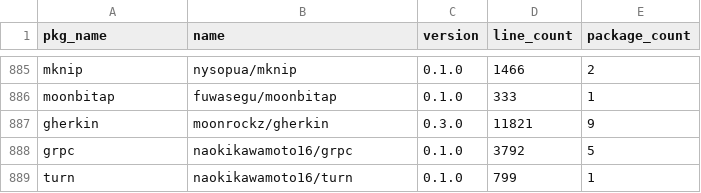
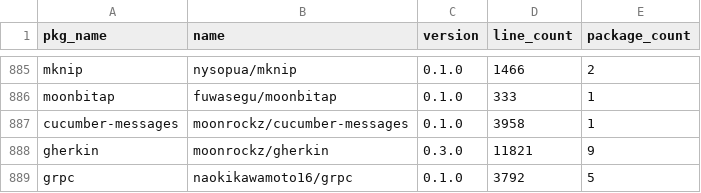
Before and after one commit to Pmemmm/MooncakesDailyData, a CSV file: data/2026-02-22.csv, drawn as a sheet; only a part is shown, gaps mark what is left out; the shorter side is filled out with more unchanged rows; the diff names each change by its address in the sheet, - before the commit and + after, or states it on an @@ line.

```diff
--- a/data/2026-02-22.csv
+++ b/data/2026-02-22.csv
+row 887: cucumber-messages | moonrockz/cucumber-messages | 0.1.0 | 3958 | 1
```
Also changed, not shown: diff/2026-02-22.diff.csv.
